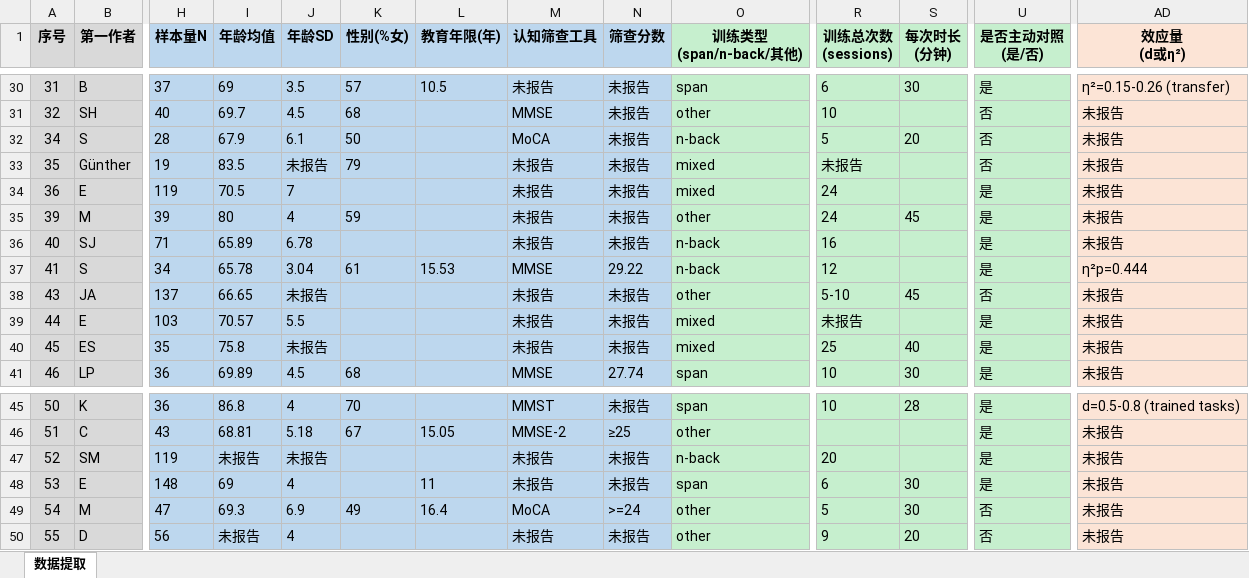
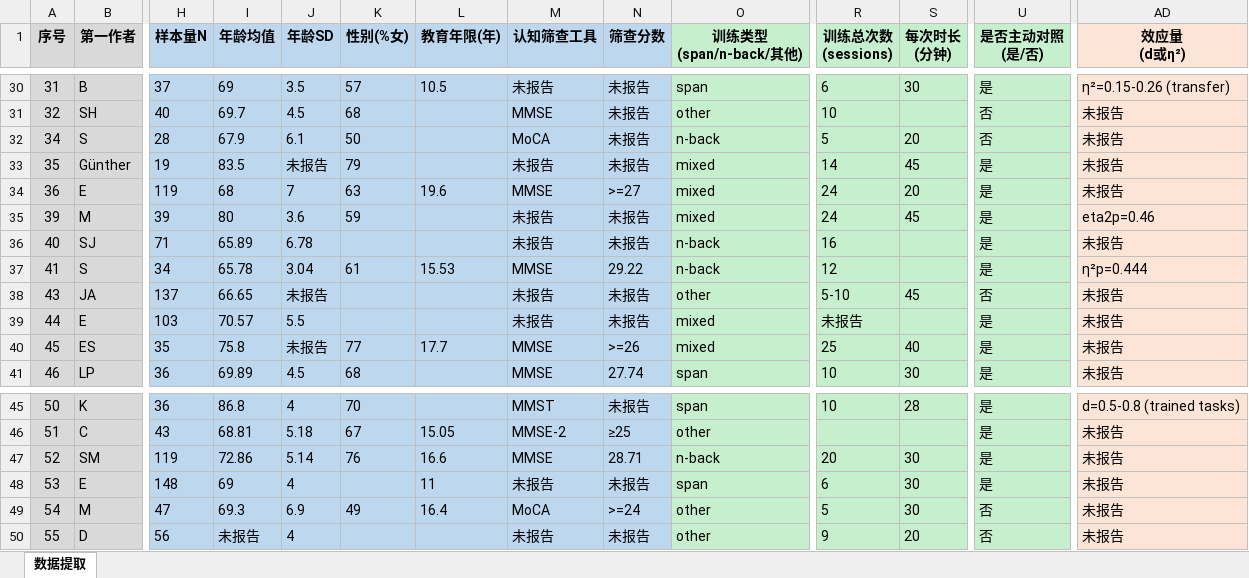
Before and after one commit to 007r007/meta-analysis-research, an Excel workbook: projects/paper-01/04-extract/数据_6_数据提取表.xlsx, sheet 数据提取, drawn as a sheet; only a part is shown, gaps mark what is left out; values as stored, in another font and other column widths than the file's, no borders; the diff names each change by its address in the sheet, - before the commit and + after, or states it on an @@ line.

Commit message:
Paper-01 重核批次1(35-52)全字段：修正序号36均值/39 SD+训练类型/52均值(重大!)等16处

```diff
--- a/projects/paper-01/04-extract/数据_6_数据提取表.xlsx (sheet 数据提取)
+++ b/projects/paper-01/04-extract/数据_6_数据提取表.xlsx (sheet 数据提取)
-R33 (训练总次数 (sessions)): 未报告
+R33 (训练总次数 (sessions)): 14
-S33 (每次时长 (分钟)): (empty)
+S33 (每次时长 (分钟)): 45
-U33 (是否主动对照 (是/否)): 否
+U33 (是否主动对照 (是/否)): 是
-I34 (年龄均值): 70.5
+I34 (年龄均值): 68
-K34 (性别(%女)): (empty)
+K34 (性别(%女)): 63
-L34 (教育年限(年)): (empty)
+L34 (教育年限(年)): 19.6
-M34 (认知筛查工具): 未报告
+M34 (认知筛查工具): MMSE
-N34 (筛查分数): 未报告
+N34 (筛查分数): >=27
-S34 (每次时长 (分钟)): (empty)
+S34 (每次时长 (分钟)): 20
-J35 (年龄SD): 4
+J35 (年龄SD): 3.6
-O35 (训练类型 (span/n-back/其他)): other
+O35 (训练类型 (span/n-back/其他)): mixed
-AD35 (效应量 (d或η²)): 未报告
+AD35 (效应量 (d或η²)): eta2p=0.46
-K40 (性别(%女)): (empty)
+K40 (性别(%女)): 77
-L40 (教育年限(年)): (empty)
+L40 (教育年限(年)): 17.7
-M40 (认知筛查工具): 未报告
+M40 (认知筛查工具): MMSE
-N40 (筛查分数): 未报告
+N40 (筛查分数): >=26
-I47 (年龄均值): 未报告
+I47 (年龄均值): 72.86
-J47 (年龄SD): 未报告
+J47 (年龄SD): 5.14
-K47 (性别(%女)): (empty)
+K47 (性别(%女)): 76
-L47 (教育年限(年)): (empty)
+L47 (教育年限(年)): 16.6
-M47 (认知筛查工具): 未报告
+M47 (认知筛查工具): MMSE
-N47 (筛查分数): 未报告
+N47 (筛查分数): 28.71
-S47 (每次时长 (分钟)): (empty)
+S47 (每次时长 (分钟)): 30
```
